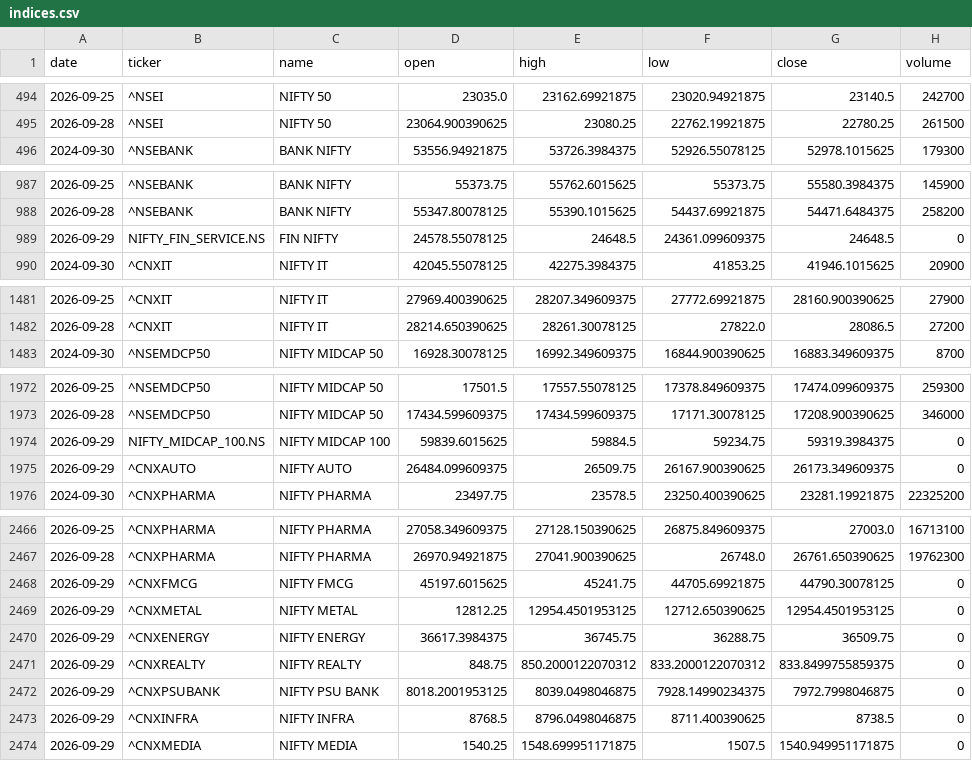
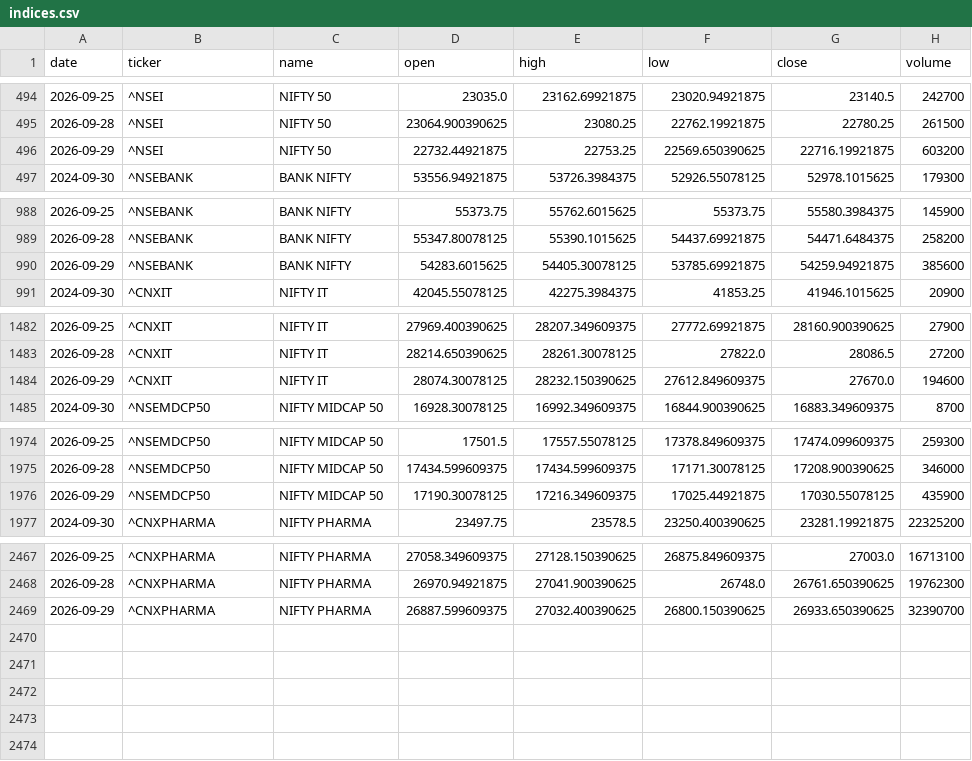
Before and after one commit to aryachirag02/swing-desk, a CSV file: data/indices.csv, drawn as a sheet; only a part is shown, gaps mark what is left out.

```diff
--- a/data/indices.csv
+++ b/data/indices.csv
@@ -495,2 +495,3 @@ date,ticker,name,open,high,low,close,volume
 2026-09-28,^NSEI,NIFTY 50,23064.900390625,23080.25,22762.19921875,22780.25,261500
+2026-09-29,^NSEI,NIFTY 50,22732.44921875,22753.25,22569.650390625,22716.19921875,603200
 2024-09-30,^NSEBANK,BANK NIFTY,53556.94921875,53726.3984375,52926.55078125,52978.1015625,179300
@@ -988,3 +989,3 @@ date,ticker,name,open,high,low,close,volume
 2026-09-28,^NSEBANK,BANK NIFTY,55347.80078125,55390.1015625,54437.69921875,54471.6484375,258200
-2026-09-29,NIFTY_FIN_SERVICE.NS,FIN NIFTY,24578.55078125,24648.5,24361.099609375,24648.5,0
+2026-09-29,^NSEBANK,BANK NIFTY,54283.6015625,54405.30078125,53785.69921875,54259.94921875,385600
 2024-09-30,^CNXIT,NIFTY IT,42045.55078125,42275.3984375,41853.25,41946.1015625,20900
@@ -1482,2 +1483,3 @@ date,ticker,name,open,high,low,close,volume
 2026-09-28,^CNXIT,NIFTY IT,28214.650390625,28261.30078125,27822.0,28086.5,27200
+2026-09-29,^CNXIT,NIFTY IT,28074.30078125,28232.150390625,27612.849609375,27670.0,194600
 2024-09-30,^NSEMDCP50,NIFTY MIDCAP 50,16928.30078125,16992.349609375,16844.900390625,16883.349609375,8700
@@ -1973,4 +1975,3 @@ date,ticker,name,open,high,low,close,volume
 2026-09-28,^NSEMDCP50,NIFTY MIDCAP 50,17434.599609375,17434.599609375,17171.30078125,17208.900390625,346000
-2026-09-29,NIFTY_MIDCAP_100.NS,NIFTY MIDCAP 100,59839.6015625,59884.5,59234.75,59319.3984375,0
-2026-09-29,^CNXAUTO,NIFTY AUTO,26484.099609375,26509.75,26167.900390625,26173.349609375,0
+2026-09-29,^NSEMDCP50,NIFTY MIDCAP 50,17190.30078125,17216.349609375,17025.44921875,17030.55078125,435900
 2024-09-30,^CNXPHARMA,NIFTY PHARMA,23497.75,23578.5,23250.400390625,23281.19921875,22325200
@@ -2467,8 +2468,2 @@ date,ticker,name,open,high,low,close,volume
 2026-09-28,^CNXPHARMA,NIFTY PHARMA,26970.94921875,27041.900390625,26748.0,26761.650390625,19762300
-2026-09-29,^CNXFMCG,NIFTY FMCG,45197.6015625,45241.75,44705.69921875,44790.30078125,0
-2026-09-29,^CNXMETAL,NIFTY METAL,12812.25,12954.4501953125,12712.650390625,12954.4501953125,0
-2026-09-29,^CNXENERGY,NIFTY ENERGY,36617.3984375,36745.75,36288.75,36509.75,0
-2026-09-29,^CNXREALTY,NIFTY REALTY,848.75,850.2000122070312,833.2000122070312,833.8499755859375,0
-2026-09-29,^CNXPSUBANK,NIFTY PSU BANK,8018.2001953125,8039.0498046875,7928.14990234375,7972.7998046875,0
-2026-09-29,^CNXINFRA,NIFTY INFRA,8768.5,8796.0498046875,8711.400390625,8738.5,0
-2026-09-29,^CNXMEDIA,NIFTY MEDIA,1540.25,1548.699951171875,1507.5,1540.949951171875,0
+2026-09-29,^CNXPHARMA,NIFTY PHARMA,26887.599609375,27032.400390625,26800.150390625,26933.650390625,32390700
```
Also changed, not shown: data/mc_meta.csv, data/meta.csv, 5 other files.
